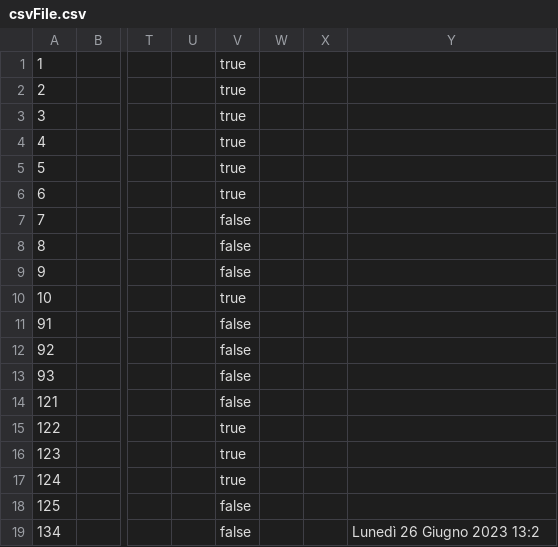
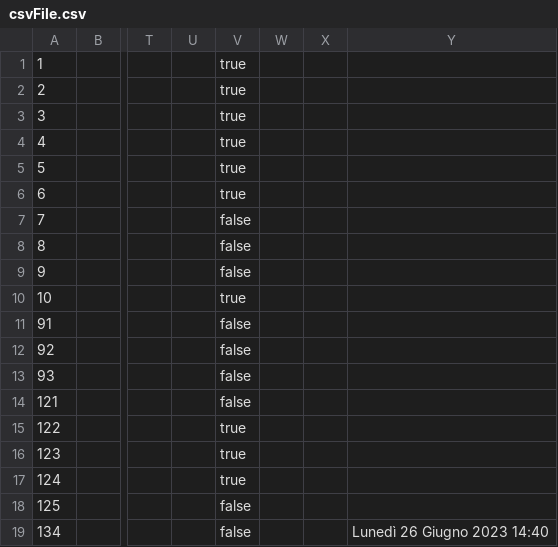
Before and after one commit to samGitHub93/task-manager-data, a CSV file: webapp/csvFile.csv, drawn as a sheet; only a part is shown, gaps mark what is left out; the diff names each change by its address in the sheet, - before the commit and + after, or states it on an @@ line.

Commit message:
Commit changes to all files

```diff
--- a/webapp/csvFile.csv
+++ b/webapp/csvFile.csv
-Y19: Lunedì 26 Giugno 2023 13:2
+Y19: Lunedì 26 Giugno 2023 14:40
```
